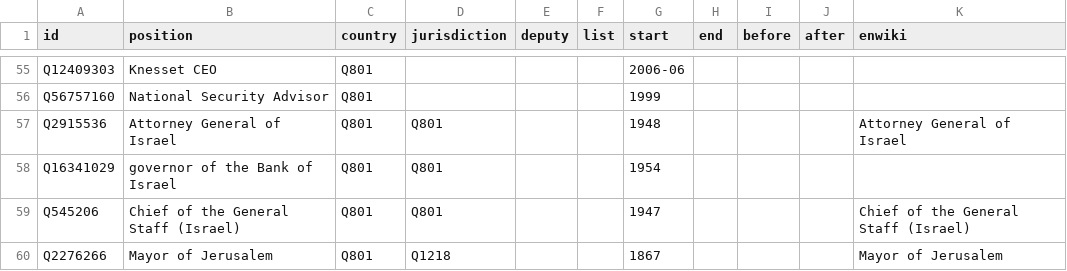
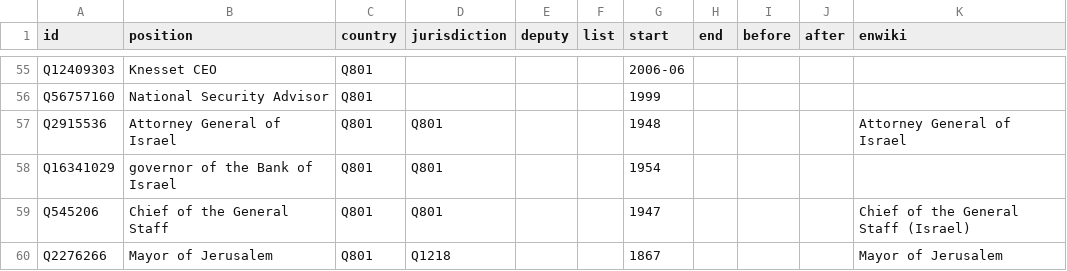
Before and after one commit to every-politician-scrapers/israel-ministers, a CSV file: html/positions.csv, drawn as a sheet; only a part is shown, gaps mark what is left out.

```diff
--- a/html/positions.csv
+++ b/html/positions.csv
@@ -58,3 +58,3 @@ Q2915536,Attorney General of Israel,Q801,Q801,,,1948,,,,Attorney General of Isra
 Q16341029,governor of the Bank of Israel,Q801,Q801,,,1954,,,,
-Q545206,Chief of the General Staff (Israel),Q801,Q801,,,1947,,,,Chief of the General Staff (Israel)
+Q545206,Chief of the General Staff,Q801,Q801,,,1947,,,,Chief of the General Staff (Israel)
 Q2276266,Mayor of Jerusalem,Q801,Q1218,,,1867,,,,Mayor of Jerusalem
```
Also changed, not shown: html/legislators.csv.
